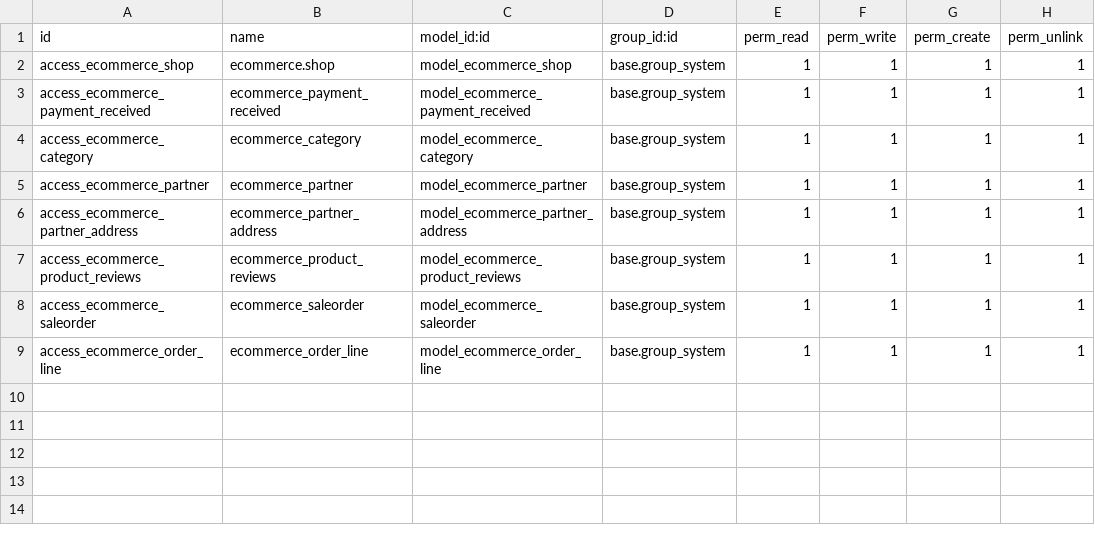
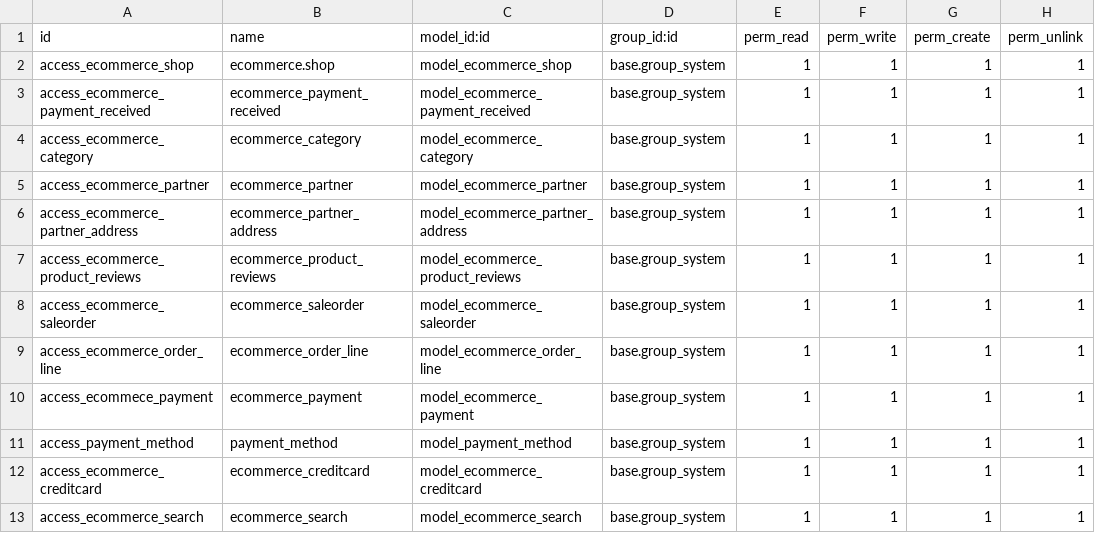
Before and after one commit to mga-odoo/odoo-extra, a CSV file: ecommerce/security/ir.model.access.csv, drawn as a sheet.

Commit message:
* Implement bank-wire-transfer payment method.

```diff
--- a/ecommerce/security/ir.model.access.csv
+++ b/ecommerce/security/ir.model.access.csv
@@ -9 +9,5 @@
 "access_ecommerce_order_line","ecommerce_order_line","model_ecommerce_order_line","base.group_system",1,1,1,1
+"access_ecommece_payment","ecommerce_payment","model_ecommerce_payment","base.group_system",1,1,1,1
+"access_payment_method","payment_method","model_payment_method","base.group_system",1,1,1,1
+"access_ecommerce_creditcard","ecommerce_creditcard","model_ecommerce_creditcard","base.group_system",1,1,1,1
+"access_ecommerce_search","ecommerce_search","model_ecommerce_search","base.group_system",1,1,1,1
```
Also changed, not shown: 4 other files.
